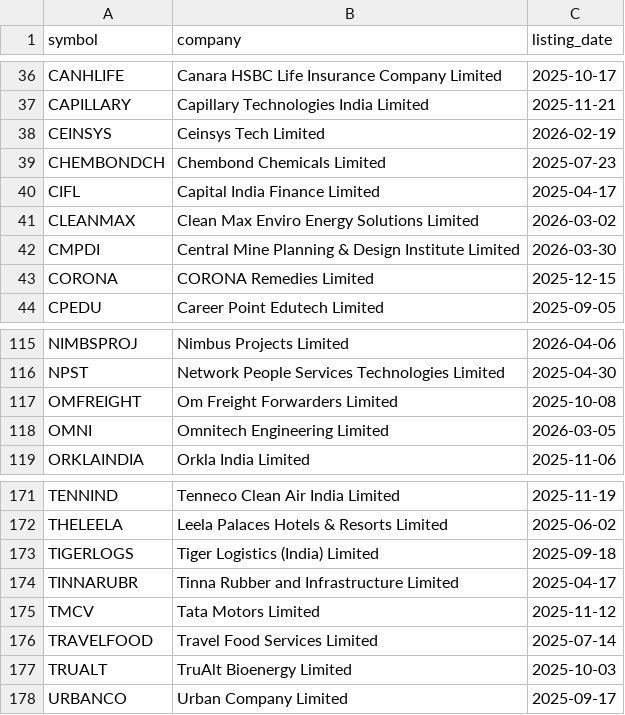
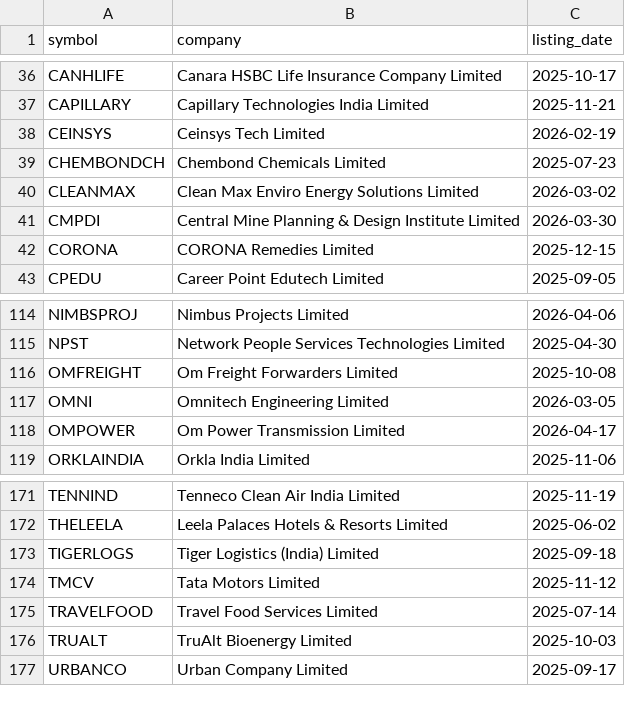
Before and after one commit to Deep-Adhia/IPO-Base-Scanner, a CSV file: recent_ipo_symbols.csv, drawn as a sheet; only a part is shown, gaps mark what is left out; removed rows and columns are numbered as before the commit, all else as after; the diff names each change by its address in the sheet, - before the commit and + after, or states it on an @@ line.

```diff
--- a/recent_ipo_symbols.csv
+++ b/recent_ipo_symbols.csv
-row 40: CIFL | Capital India Finance Limited | 2025-04-17
+row 118: OMPOWER | Om Power Transmission Limited | 2026-04-17
-row 174: TINNARUBR | Tinna Rubber and Infrastructure Limited | 2025-04-17
```
Also changed, not shown: ipo_positions.csv, ipo_signals.csv, 3 other files.
